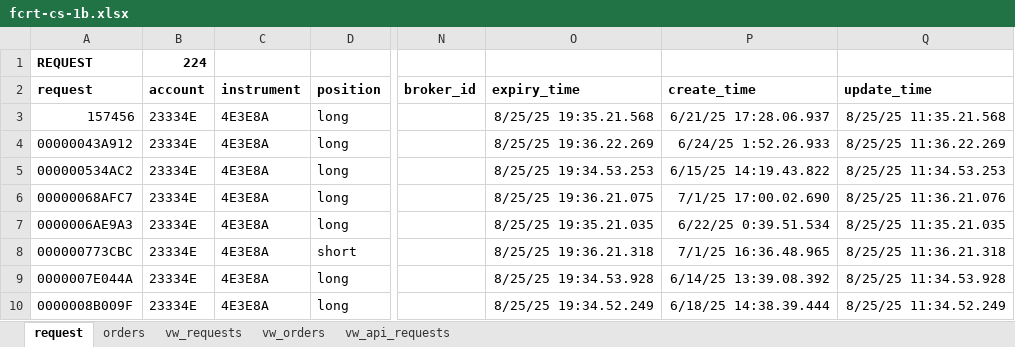
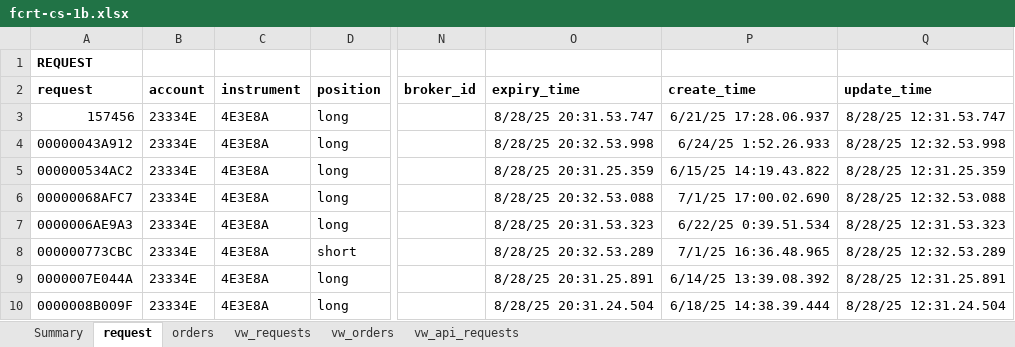
Before and after one commit to djorgens2/blofin-data, an Excel workbook: fcrt/2.1-cli-om/2.1.1-req-no-expiry/Documents/fcrt-cs-1b.xlsx, sheet request, drawn as a sheet; only a part is shown, gaps mark what is left out; values as stored, in another font and other column widths than the file's, no borders; the diff covers the shown part only; the diff names each change by its address in the sheet, - before the commit and + after, or states it on an @@ line.

Commit message:
Savepoint; Account separation (exlusion by process) implemented; still some work remaining although tests show successful; upgraded the request update function to cancel orders open at broker if in [queued|pending] state to reduce order module overhead involved w/ the cancel/resubmit broker limitation; next up: new tests to complete fcrt;

```diff
--- a/fcrt/2.1-cli-om/2.1.1-req-no-expiry/Documents/fcrt-cs-1b.xlsx (sheet request)
+++ b/fcrt/2.1-cli-om/2.1.1-req-no-expiry/Documents/fcrt-cs-1b.xlsx (sheet request)
+sheet tab: Summary
-B1 (account): 224
+B1 (account): (empty)
-O3 (expiry_time): 8/25/25 19:35.21.568
+O3 (expiry_time): 8/28/25 20:31.53.747
-Q3 (update_time): 8/25/25 11:35.21.568
+Q3 (update_time): 8/28/25 12:31.53.747
-O4 (expiry_time): 8/25/25 19:36.22.269
+O4 (expiry_time): 8/28/25 20:32.53.998
-Q4 (update_time): 8/25/25 11:36.22.269
+Q4 (update_time): 8/28/25 12:32.53.998
-O5 (expiry_time): 8/25/25 19:34.53.253
+O5 (expiry_time): 8/28/25 20:31.25.359
-Q5 (update_time): 8/25/25 11:34.53.253
+Q5 (update_time): 8/28/25 12:31.25.359
-O6 (expiry_time): 8/25/25 19:36.21.075
+O6 (expiry_time): 8/28/25 20:32.53.088
-Q6 (update_time): 8/25/25 11:36.21.076
+Q6 (update_time): 8/28/25 12:32.53.088
-O7 (expiry_time): 8/25/25 19:35.21.035
+O7 (expiry_time): 8/28/25 20:31.53.323
-Q7 (update_time): 8/25/25 11:35.21.035
+Q7 (update_time): 8/28/25 12:31.53.323
-O8 (expiry_time): 8/25/25 19:36.21.318
+O8 (expiry_time): 8/28/25 20:32.53.289
-Q8 (update_time): 8/25/25 11:36.21.318
+Q8 (update_time): 8/28/25 12:32.53.289
-O9 (expiry_time): 8/25/25 19:34.53.928
+O9 (expiry_time): 8/28/25 20:31.25.891
-Q9 (update_time): 8/25/25 11:34.53.928
+Q9 (update_time): 8/28/25 12:31.25.891
-O10 (expiry_time): 8/25/25 19:34.52.249
+O10 (expiry_time): 8/28/25 20:31.24.504
-Q10 (update_time): 8/25/25 11:34.52.249
+Q10 (update_time): 8/28/25 12:31.24.504
```
Also changed, not shown: 3 added rows and 436 edited cells elsewhere in this sheet, sheet vw_api_requests, sheet vw_orders, sheet vw_requests, sheet orders, fcrt/2.1-cli-om/2.1.1-req-no-expiry/Documents/baseline.xlsx, fcrt/2.1-cli-om/2.1.1-req-no-expiry/Documents/fcrt-cs-1a.xlsx, 27 other files.
